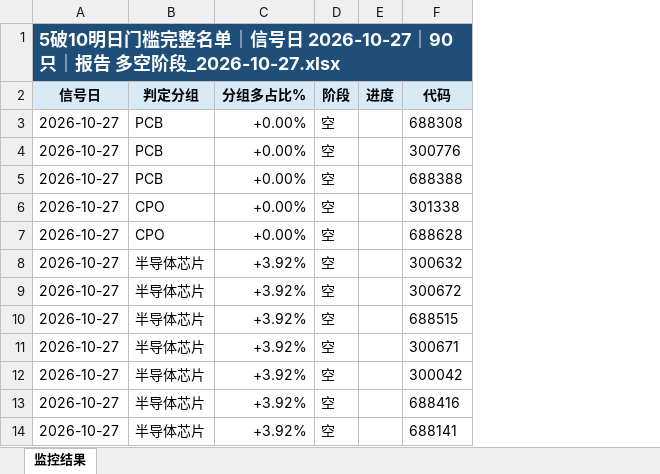
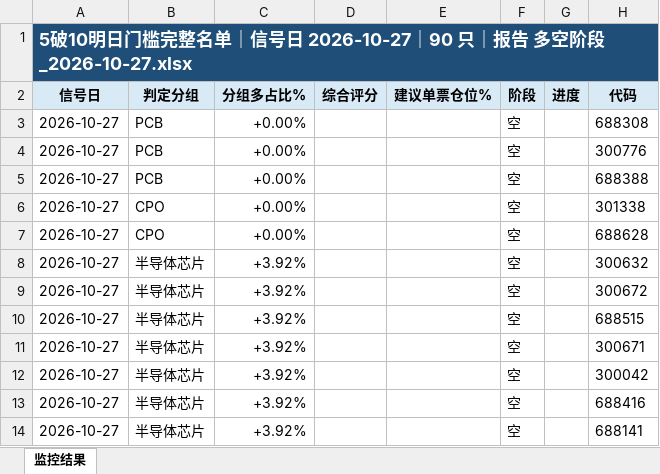
Before and after one commit to nancybhc/a-share-blast-lab, an Excel workbook: data/five_break_10_targets.xlsx, sheet 监控结果, drawn as a sheet; only a part is shown; values as stored, in another font and other column widths than the file's, no borders; the diff names each change by its address in the sheet, - before the commit and + after, or states it on an @@ line.

```diff
--- a/data/five_break_10_targets.xlsx (sheet 监控结果)
+++ b/data/five_break_10_targets.xlsx (sheet 监控结果)
+column D (综合评分), empty
+column E (建议单票仓位%), empty
```
Also changed, not shown: 8 other files.
